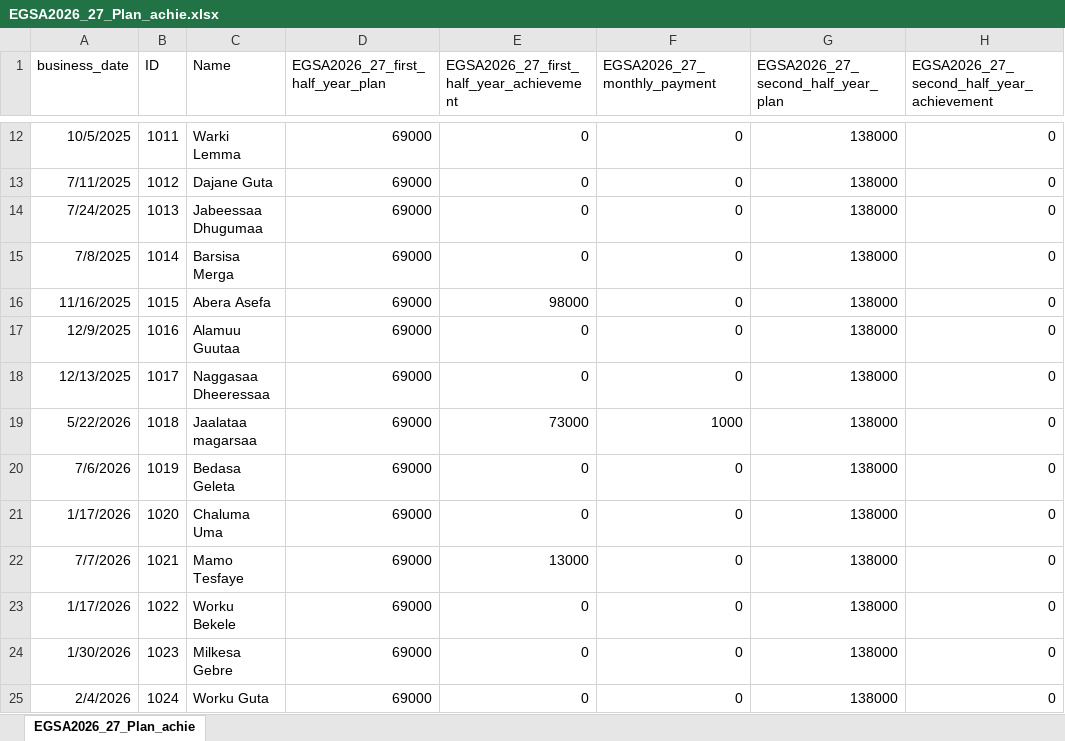
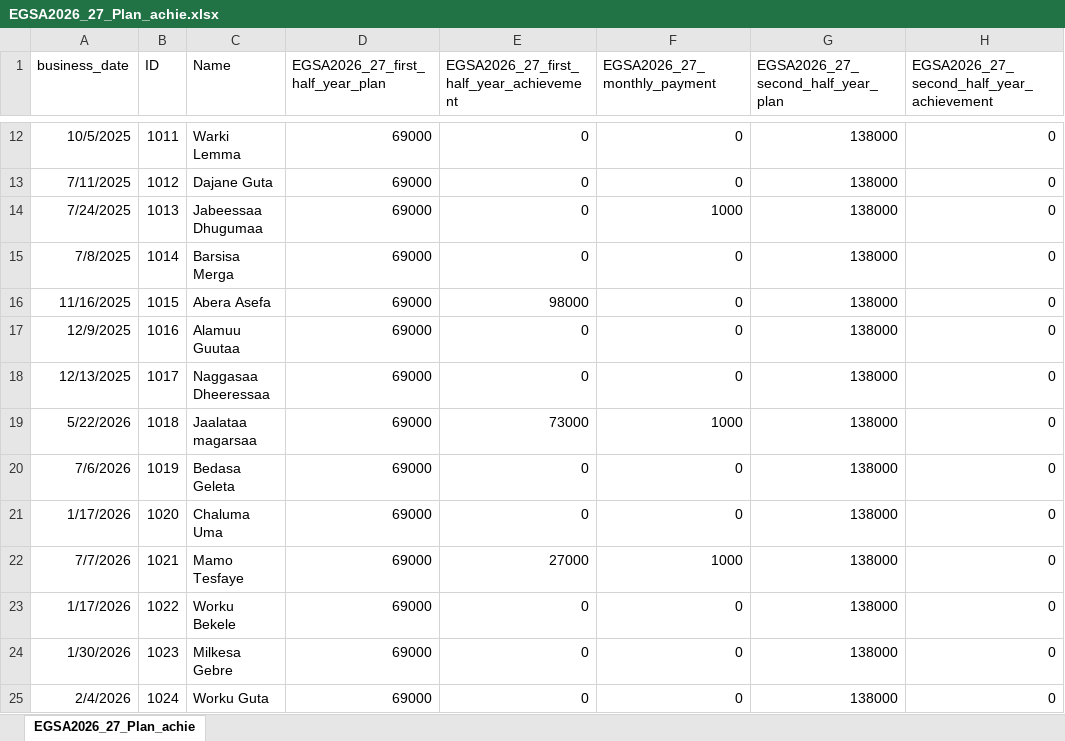
Before and after one commit to Walfaanaa/EGSA2026_27_Plan_achie, an Excel workbook: EGSA2026_27_Plan_achie.xlsx, sheet EGSA2026_27_Plan_achie, drawn as a sheet; only a part is shown, gaps mark what is left out; values as stored, in another font and other column widths than the file's, no borders; the diff names each change by its address in the sheet, - before the commit and + after, or states it on an @@ line.

Commit message:
Add files via upload

```diff
--- a/EGSA2026_27_Plan_achie.xlsx (sheet EGSA2026_27_Plan_achie)
+++ b/EGSA2026_27_Plan_achie.xlsx (sheet EGSA2026_27_Plan_achie)
-F14 (EGSA2026_27_monthly_payment): 0
+F14 (EGSA2026_27_monthly_payment): 1000
-E22: 13000
+E22: 27000
-F22 (EGSA2026_27_monthly_payment): 0
+F22 (EGSA2026_27_monthly_payment): 1000
```
